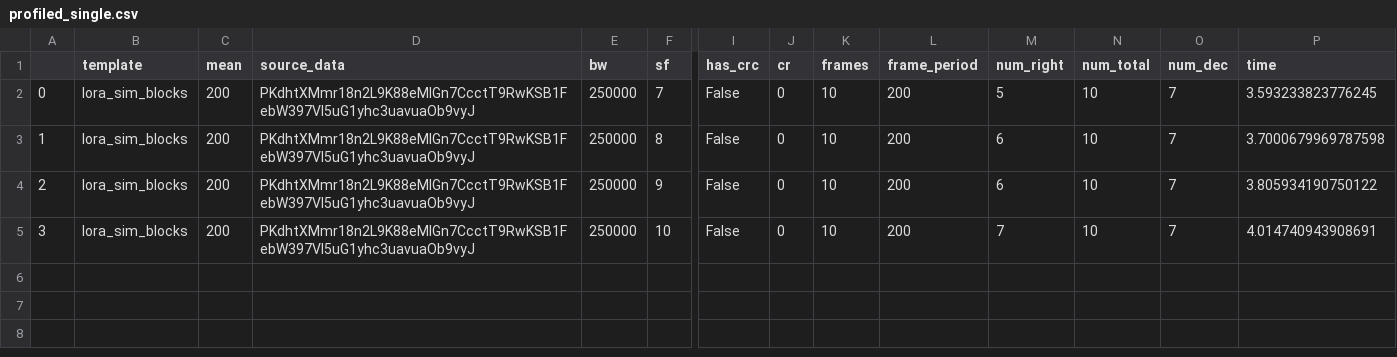
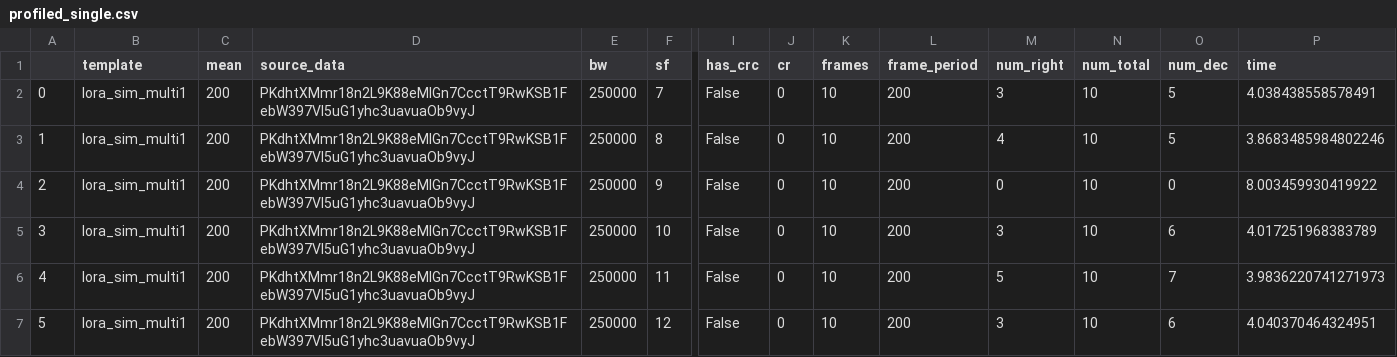
Before and after one commit to martynvdijke/gr-lora_sdr-profiler, a CSV file: results/profiled_single.csv, drawn as a sheet; only a part is shown, gaps mark what is left out; rows hold the shown columns only; the diff names each change by its address in the sheet, - before the commit and + after, or states it on an @@ line.

Commit message:
bugs fixes in templates

```diff
--- a/results/profiled_single.csv
+++ b/results/profiled_single.csv
-B2:B5 (template): lora_sim_blocks
+B2:B5 (template): lora_sim_multi1
-M2 (num_right): 5
+M2 (num_right): 3
-O2:O3 (num_dec): 7
+O2:O3 (num_dec): 5
-P2 (time): 3.593233823776245
+P2 (time): 4.038438558578491
-M3 (num_right): 6
+M3 (num_right): 4
-P3 (time): 3.7000679969787598
+P3 (time): 3.8683485984802246
-M4 (num_right): 6
+M4 (num_right): 0
-O4 (num_dec): 7
+O4 (num_dec): 0
-P4 (time): 3.805934190750122
+P4 (time): 8.003459930419922
-M5 (num_right): 7
+M5 (num_right): 3
-O5 (num_dec): 7
+O5 (num_dec): 6
-P5 (time): 4.014740943908691
+P5 (time): 4.017251968383789
+row 6: 4 | lora_sim_multi1 | 200 | PKdhtXMmr18n2L9K88eMlGn7CcctT9RwKSB1FebW397VI5uG1yhc3uavuaOb9vyJ | 250000 | 11 | False | 0 | 10 | 200 | 5 | 10 | 7 | 3.9836220741271973
+row 7: 5 | lora_sim_multi1 | 200 | PKdhtXMmr18n2L9K88eMlGn7CcctT9RwKSB1FebW397VI5uG1yhc3uavuaOb9vyJ | 250000 | 12 | False | 0 | 10 | 200 | 3 | 10 | 6 | 4.040370464324951
```
Also changed, not shown: 11 other files.
